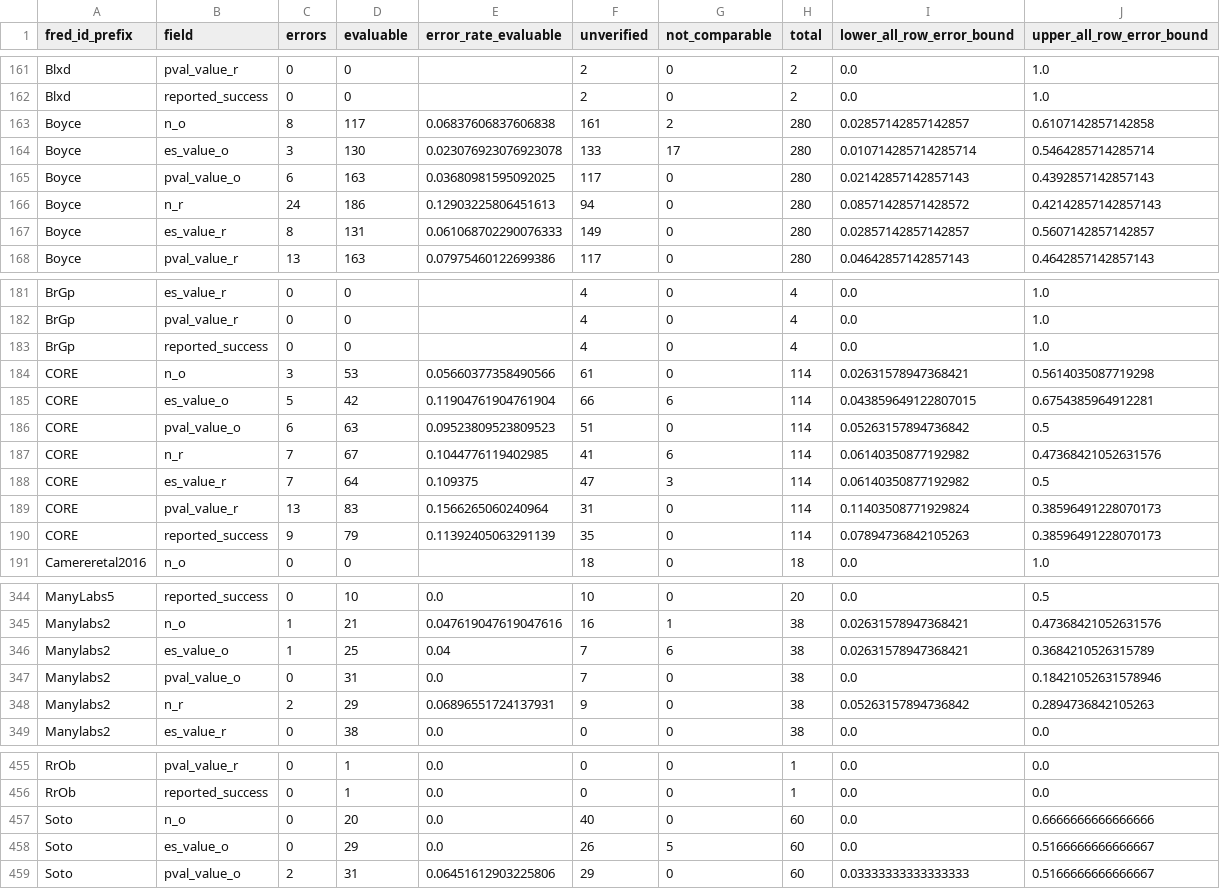
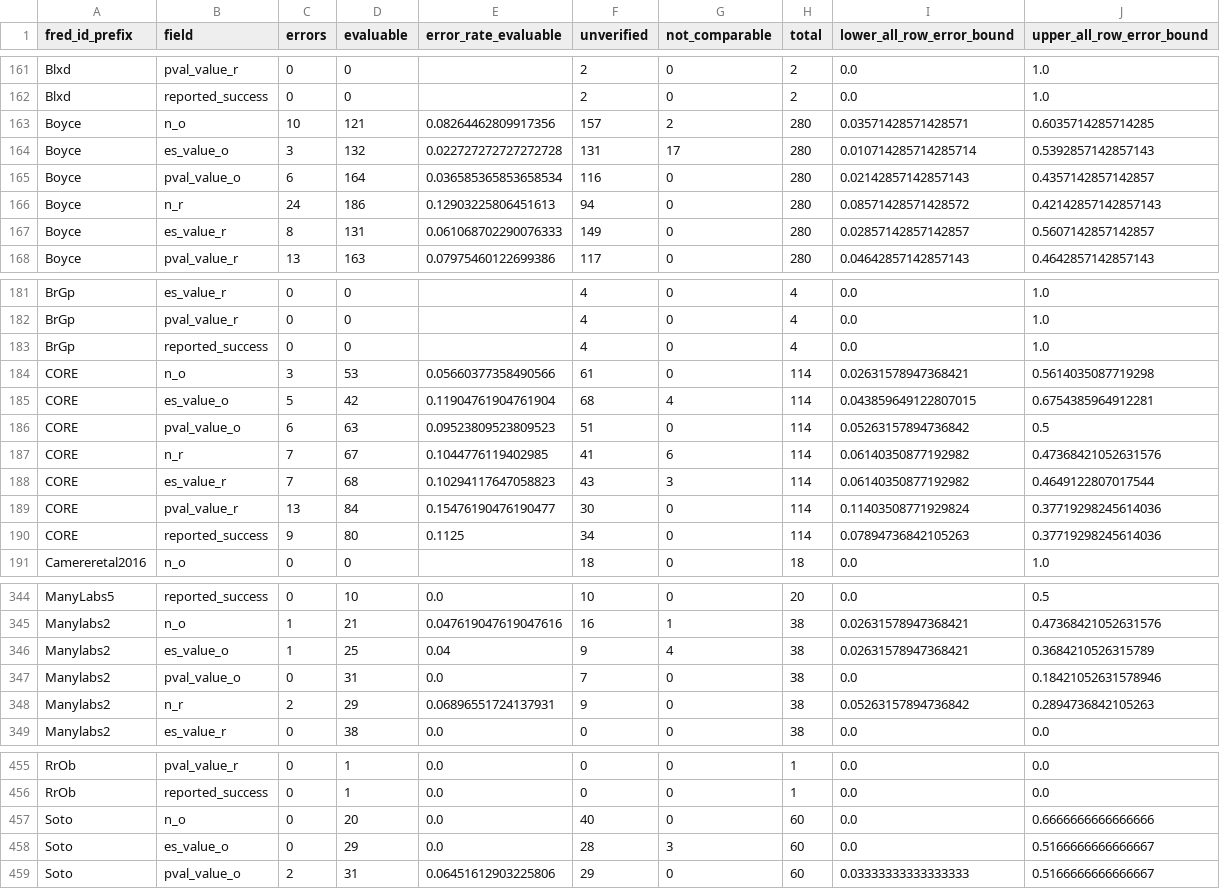
Before and after one commit to forrtproject/fred-data, a CSV file: audit/fred_stats_2026-10/completion_pass_2026-10-31/release_draft/field_summary_by_project.csv, drawn as a sheet; only a part is shown, gaps mark what is left out; the diff covers the shown part only.

```diff
--- a/audit/fred_stats_2026-10/completion_pass_2026-10-31/release_draft/field_summary_by_project.csv
+++ b/audit/fred_stats_2026-10/completion_pass_2026-10-31/release_draft/field_summary_by_project.csv
@@ -162,5 +162,5 @@ Blxd,pval_value_r,0,0,,2,0,2,0.0,1.0
 Blxd,reported_success,0,0,,2,0,2,0.0,1.0
-Boyce,n_o,8,117,0.06837606837606838,161,2,280,0.02857142857142857,0.6107142857142858
-Boyce,es_value_o,3,130,0.023076923076923078,133,17,280,0.010714285714285714,0.5464285714285714
-Boyce,pval_value_o,6,163,0.03680981595092025,117,0,280,0.02142857142857143,0.4392857142857143
+Boyce,n_o,10,121,0.08264462809917356,157,2,280,0.03571428571428571,0.6035714285714285
+Boyce,es_value_o,3,132,0.022727272727272728,131,17,280,0.010714285714285714,0.5392857142857143
+Boyce,pval_value_o,6,164,0.036585365853658534,116,0,280,0.02142857142857143,0.4357142857142857
 Boyce,n_r,24,186,0.12903225806451613,94,0,280,0.08571428571428572,0.42142857142857143
@@ -184,8 +184,8 @@ BrGp,reported_success,0,0,,4,0,4,0.0,1.0
 CORE,n_o,3,53,0.05660377358490566,61,0,114,0.02631578947368421,0.5614035087719298
-CORE,es_value_o,5,42,0.11904761904761904,66,6,114,0.043859649122807015,0.6754385964912281
+CORE,es_value_o,5,42,0.11904761904761904,68,4,114,0.043859649122807015,0.6754385964912281
 CORE,pval_value_o,6,63,0.09523809523809523,51,0,114,0.05263157894736842,0.5
 CORE,n_r,7,67,0.1044776119402985,41,6,114,0.06140350877192982,0.47368421052631576
-CORE,es_value_r,7,64,0.109375,47,3,114,0.06140350877192982,0.5
-CORE,pval_value_r,13,83,0.1566265060240964,31,0,114,0.11403508771929824,0.38596491228070173
-CORE,reported_success,9,79,0.11392405063291139,35,0,114,0.07894736842105263,0.38596491228070173
+CORE,es_value_r,7,68,0.10294117647058823,43,3,114,0.06140350877192982,0.4649122807017544
+CORE,pval_value_r,13,84,0.15476190476190477,30,0,114,0.11403508771929824,0.37719298245614036
+CORE,reported_success,9,80,0.1125,34,0,114,0.07894736842105263,0.37719298245614036
 Camereretal2016,n_o,0,0,,18,0,18,0.0,1.0
@@ -345,3 +345,3 @@ ManyLabs5,reported_success,0,10,0.0,10,0,20,0.0,0.5
 Manylabs2,n_o,1,21,0.047619047619047616,16,1,38,0.02631578947368421,0.47368421052631576
-Manylabs2,es_value_o,1,25,0.04,7,6,38,0.02631578947368421,0.3684210526315789
+Manylabs2,es_value_o,1,25,0.04,9,4,38,0.02631578947368421,0.3684210526315789
 Manylabs2,pval_value_o,0,31,0.0,7,0,38,0.0,0.18421052631578946
@@ -457,3 +457,3 @@ RrOb,reported_success,0,1,0.0,0,0,1,0.0,0.0
 Soto,n_o,0,20,0.0,40,0,60,0.0,0.6666666666666666
-Soto,es_value_o,0,29,0.0,26,5,60,0.0,0.5166666666666667
+Soto,es_value_o,0,29,0.0,28,3,60,0.0,0.5166666666666667
 Soto,pval_value_o,2,31,0.06451612903225806,29,0,60,0.03333333333333333,0.5166666666666667
```
Also changed, not shown: 83 edited cells elsewhere in this file, audit/fred_stats_2026-10/completion_pass_2026-10-31/release_draft/field_summary.csv, audit/fred_stats_2026-10/completion_pass_2026-10-31/release_draft/row_guard.csv, 50 other files.
